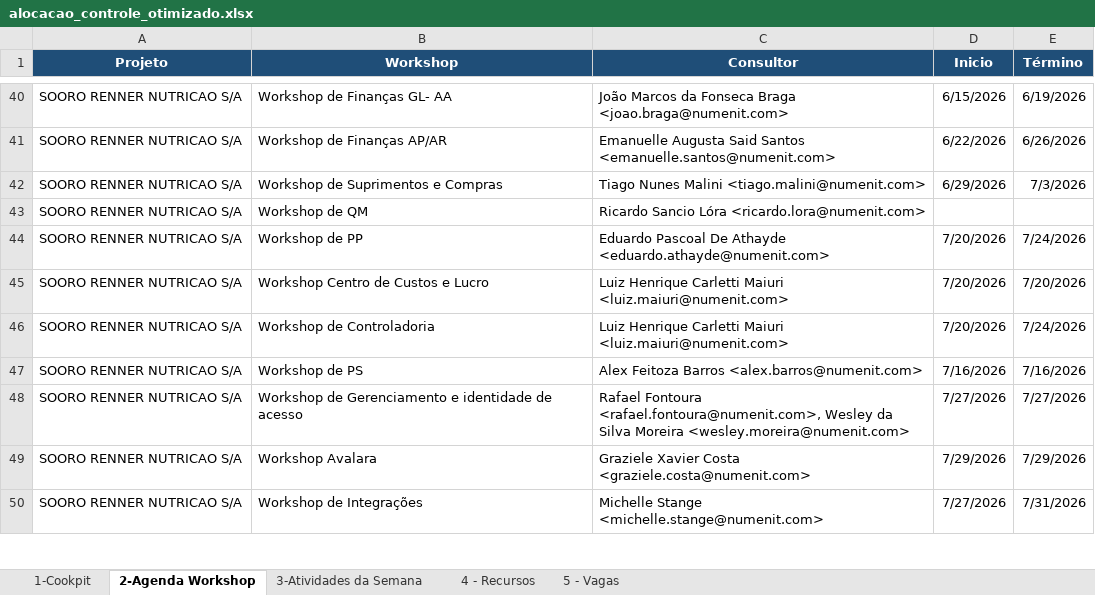
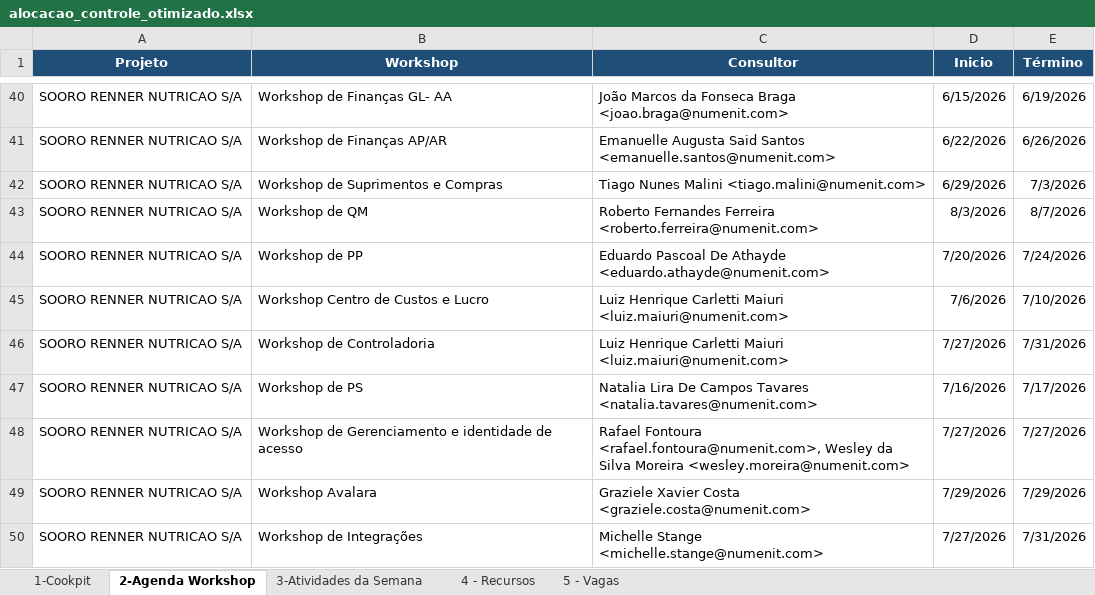
Before and after one commit to giovannaz-ctrl/Recursos, an Excel workbook: alocacao_controle_otimizado.xlsx, sheet 2-Agenda Workshop, drawn as a sheet; only a part is shown, gaps mark what is left out; values as stored, in another font and other column widths than the file's, no borders; the diff names each change by its address in the sheet, - before the commit and + after, or states it on an @@ line.

```diff
--- a/alocacao_controle_otimizado.xlsx (sheet 2-Agenda Workshop)
+++ b/alocacao_controle_otimizado.xlsx (sheet 2-Agenda Workshop)
-C43 (Consultor): Ricardo Sancio Lóra <ricardo.lora@numenit.com>
+C43 (Consultor): Roberto Fernandes Ferreira <roberto.ferreira@numenit.com>
-D43 (Inicio): (empty)
+D43 (Inicio): 8/3/2026
-E43 (Término): (empty)
+E43 (Término): 8/7/2026
-D45 (Inicio): 7/20/2026
+D45 (Inicio): 7/6/2026
-E45 (Término): 7/20/2026
+E45 (Término): 7/10/2026
-D46 (Inicio): 7/20/2026
+D46 (Inicio): 7/27/2026
-E46 (Término): 7/24/2026
+E46 (Término): 7/31/2026
-C47 (Consultor): Alex Feitoza Barros <alex.barros@numenit.com>
+C47 (Consultor): Natalia Lira De Campos Tavares <natalia.tavares@numenit.com>
-E47 (Término): 7/16/2026
+E47 (Término): 7/17/2026
```
Also changed, not shown: sheet 3-Atividades da Semana, sheet 1-Cookpit.
